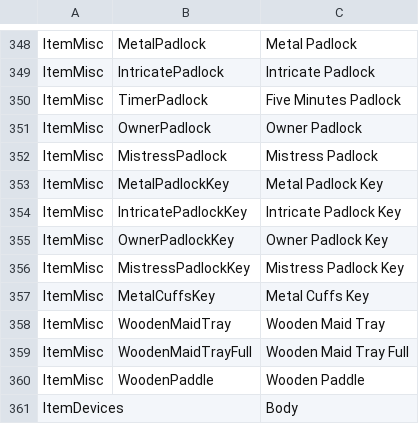
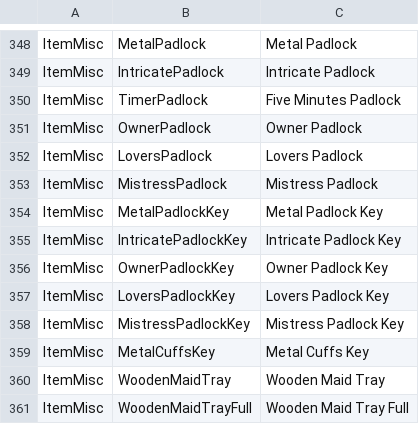
Before and after one commit to FeuertinKira/Bondage-College, a CSV file: BondageClub/Assets/Female3DCG/Female3DCG.csv, drawn as a sheet; only a part is shown, gaps mark what is left out; the shorter side is filled out with more unchanged rows; the diff names each change by its address in the sheet, - before the commit and + after, or states it on an @@ line.

Commit message:
-Added Lovers Padlock and PadlockKey
-new item entries for lovers padlock and key
-new WIP images for lovers padlock and key

```diff
--- a/BondageClub/Assets/Female3DCG/Female3DCG.csv
+++ b/BondageClub/Assets/Female3DCG/Female3DCG.csv
+row 352: ItemMisc | LoversPadlock | Lovers Padlock
+row 357: ItemMisc | LoversPadlockKey | Lovers Padlock Key
```
Also changed, not shown: 5 other files.
